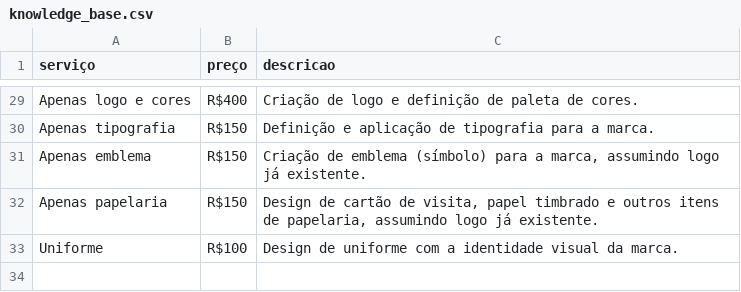
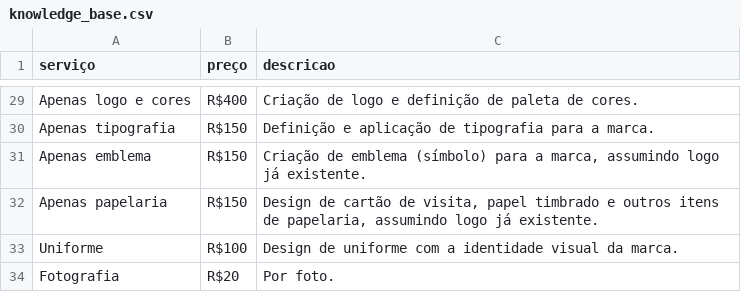
Before and after one commit to OgustaO/Ogusta.br, a CSV file: knowledge_base.csv, drawn as a sheet; only a part is shown, gaps mark what is left out; the diff names each change by its address in the sheet, - before the commit and + after, or states it on an @@ line.

Commit message:
knowledge_base.csv

```diff
--- a/knowledge_base.csv
+++ b/knowledge_base.csv
+row 34: Fotografia | R$20 | Por foto.
```
